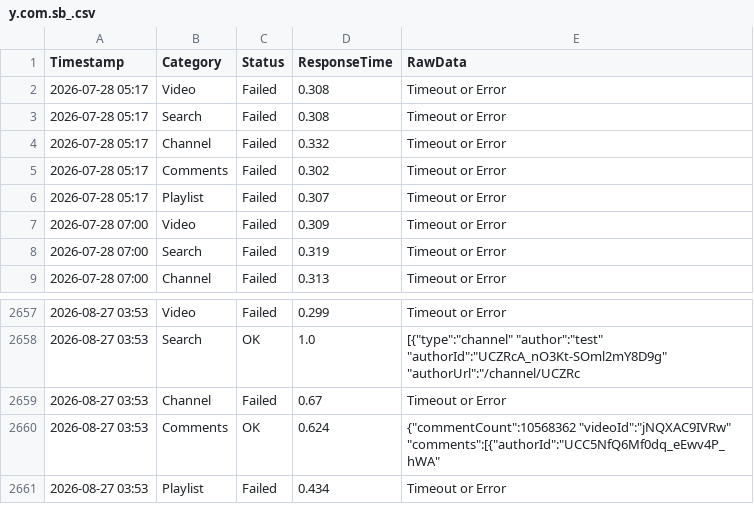
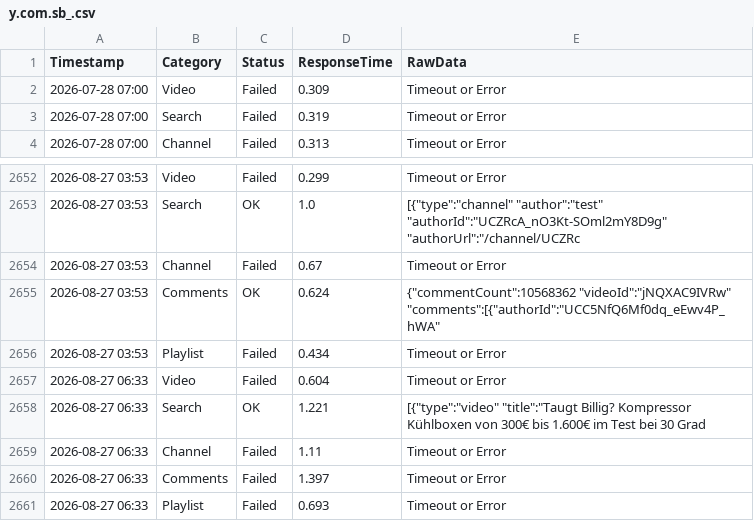
Before and after one commit to yuto1106110/invidious-health, a CSV file: logs/y.com.sb_.csv, drawn as a sheet; only a part is shown, gaps mark what is left out; removed rows and columns are numbered as before the commit, all else as after; the diff names each change by its address in the sheet, - before the commit and + after, or states it on an @@ line.

```diff
--- a/logs/y.com.sb_.csv
+++ b/logs/y.com.sb_.csv
-row 2: 2026-07-28 05:17 | Video | Failed | 0.308 | Timeout or Error
-row 3: 2026-07-28 05:17 | Search | Failed | 0.308 | Timeout or Error
-row 4: 2026-07-28 05:17 | Channel | Failed | 0.332 | Timeout or Error
-row 5: 2026-07-28 05:17 | Comments | Failed | 0.302 | Timeout or Error
-row 6: 2026-07-28 05:17 | Playlist | Failed | 0.307 | Timeout or Error
+row 2657: 2026-08-27 06:33 | Video | Failed | 0.604 | Timeout or Error
+row 2658: 2026-08-27 06:33 | Search | OK | 1.221 | [{"type":"video" "title":"Taugt Billig? Kompressor Kühlboxen von 300€ bis 1.600€ im Test bei 30 Grad
+row 2659: 2026-08-27 06:33 | Channel | Failed | 1.11 | Timeout or Error
+row 2660: 2026-08-27 06:33 | Comments | Failed | 1.397 | Timeout or Error
+row 2661: 2026-08-27 06:33 | Playlist | Failed | 0.693 | Timeout or Error
```
Also changed, not shown: logs/inv.kamuridesu.com_.csv, logs/invidious.ducks.party_.csv, 8 other files.
